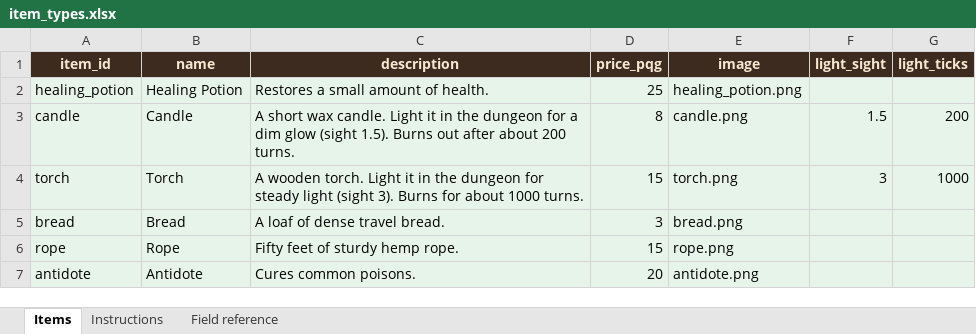
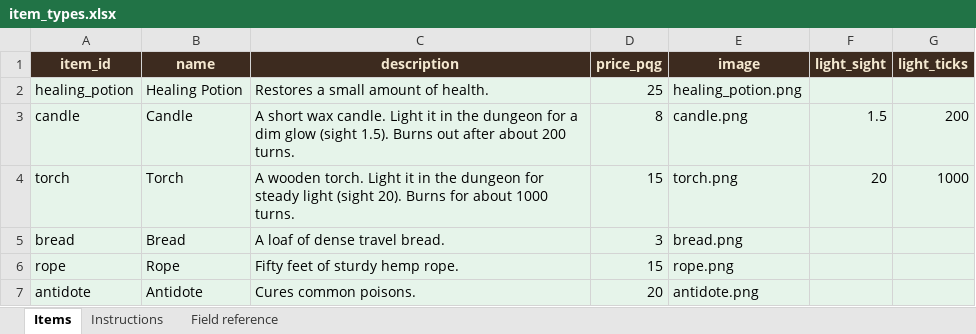
Before and after one commit to basilfish505/dungeon-console, an Excel workbook: item_types.xlsx, sheet Items, drawn as a sheet; values as stored, in another font and other column widths than the file's, no borders; the diff names each change by its address in the sheet, - before the commit and + after, or states it on an @@ line.

```diff
--- a/item_types.xlsx (sheet Items)
+++ b/item_types.xlsx (sheet Items)
-C4 (description): …light (sight 3). Burns for…
+C4 (description): …light (sight 20). Burns for…
-F4 (light_sight): 3
+F4 (light_sight): 20
```
Also changed, not shown: monster_types.xlsx, 1 other file.
